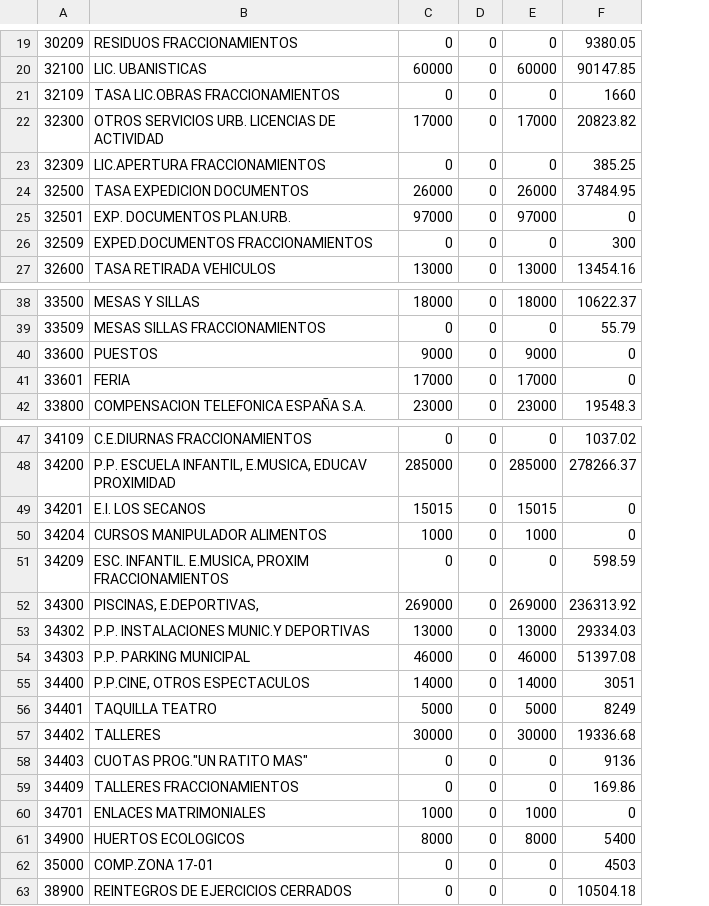
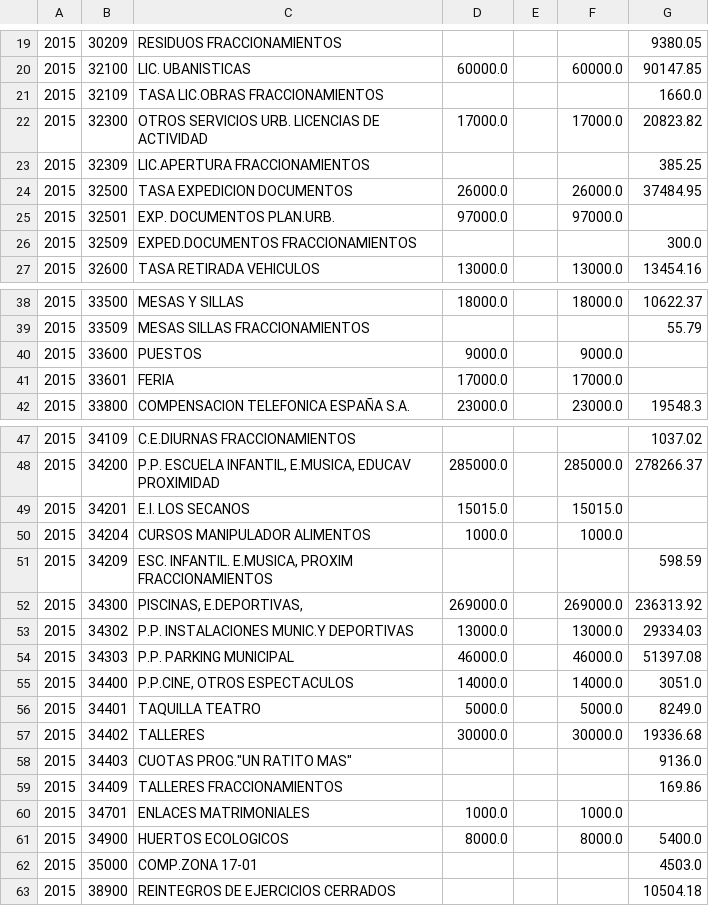
Before and after one commit to civio/presupuesto-alhama, a CSV file: data/es/municipio/2015/ingresos.csv, drawn as a sheet; only a part is shown, gaps mark what is left out; removed rows and columns are numbered as before the commit, all else as after; the diff covers the shown part only; the diff names each change by its address in the sheet, - before the commit and + after, or states it on an @@ line.

```diff
--- a/data/es/municipio/2015/ingresos.csv
+++ b/data/es/municipio/2015/ingresos.csv
+column A, rows 19-27: all 2015; rows 38-42: all 2015; rows 47-63: all 2015
-column C, rows 19-27: 0 | 60000 | 0 | 17000 | 0 | 26000 | 97000 | 0 | 13000; rows 38-42: 18000 | 0 | 9000 | 17000 | 23000; rows 47-63: 0 | 285000 | 15015 | 1000 | 0 | 269000 | 13000 | 46000 | 14000 | 5000 | 30000 | 0 | 0 | 1000 | 8000 | 0 | 0
-column D, rows 19-27: all 0; rows 38-42: all 0; rows 47-63: all 0
-column E, rows 19-27: 0 | 60000 | 0 | 17000 | 0 | 26000 | 97000 | 0 | 13000; rows 38-42: 18000 | 0 | 9000 | 17000 | 23000; rows 47-63: 0 | 285000 | 15015 | 1000 | 0 | 269000 | 13000 | 46000 | 14000 | 5000 | 30000 | 0 | 0 | 1000 | 8000 | 0 | 0
+column D, rows 20-27: 60000.0 |  | 17000.0 |  | 26000.0 | 97000.0 |  | 13000.0; rows 38-42: 18000.0 |  | 9000.0 | 17000.0 | 23000.0; rows 48-61: 285000.0 | 15015.0 | 1000.0 |  | 269000.0 | 13000.0 | 46000.0 | 14000.0 | 5000.0 | 30000.0 |  |  | 1000.0 | 8000.0
+column E, empty
+column F, rows 20-27: 60000.0 |  | 17000.0 |  | 26000.0 | 97000.0 |  | 13000.0; rows 38-42: 18000.0 |  | 9000.0 | 17000.0 | 23000.0; rows 48-61: 285000.0 | 15015.0 | 1000.0 |  | 269000.0 | 13000.0 | 46000.0 | 14000.0 | 5000.0 | 30000.0 |  |  | 1000.0 | 8000.0
-G21: 1660
+G21: 1660.0
-G25: 0
+G25: (empty)
-G26: 300
+G26: 300.0
-G40:G41: 0
+G40:G41: (empty)
-G49:G50: 0
+G49:G50: (empty)
-G55: 3051
+G55: 3051.0
-G56: 8249
+G56: 8249.0
-G58: 9136
+G58: 9136.0
-G60: 0
+G60: (empty)
-G61: 5400
+G61: 5400.0
-G62: 4503
+G62: 4503.0
```
Also changed, not shown: 2 added rows, 2 removed rows and 17 edited cells elsewhere in this file, data/es/municipio/2012/gastos.csv, data/es/municipio/2012/ingresos.csv, 3 other files.
